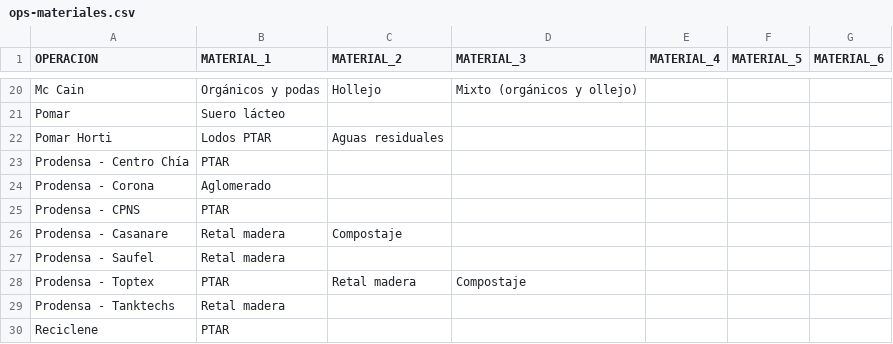
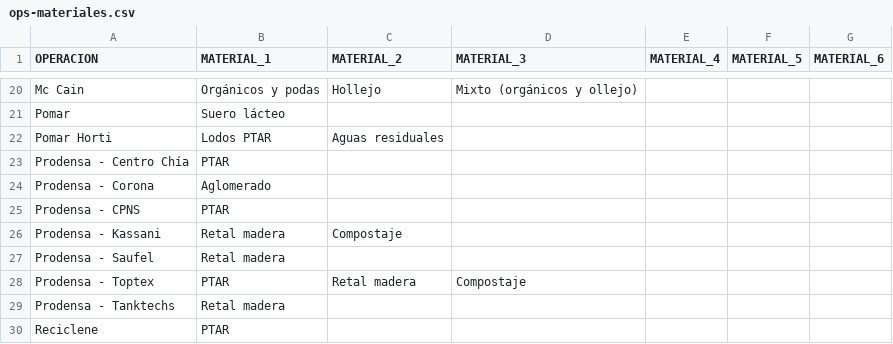
Before and after one commit to hortior2019-glitch/pil1-dashboard, a CSV file: ops-materiales.csv, drawn as a sheet; only a part is shown, gaps mark what is left out.

Commit message:
Add files via upload

```diff
--- a/ops-materiales.csv
+++ b/ops-materiales.csv
@@ -25,3 +25,3 @@ Prodensa - Corona;Aglomerado;;;;;
 Prodensa - CPNS;PTAR;;;;;
-Prodensa - Casanare;Retal madera;Compostaje;;;;
+Prodensa - Kassani;Retal madera;Compostaje;;;;
 Prodensa - Saufel;Retal madera;;;;;
```
